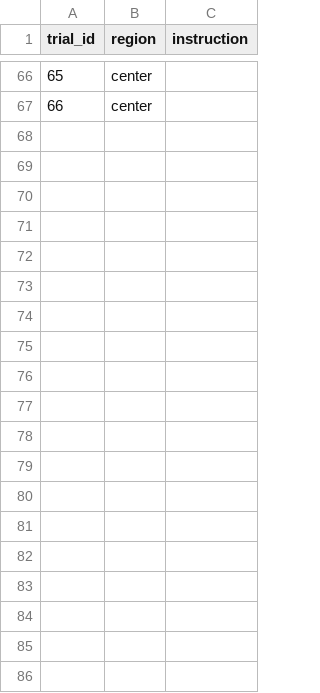
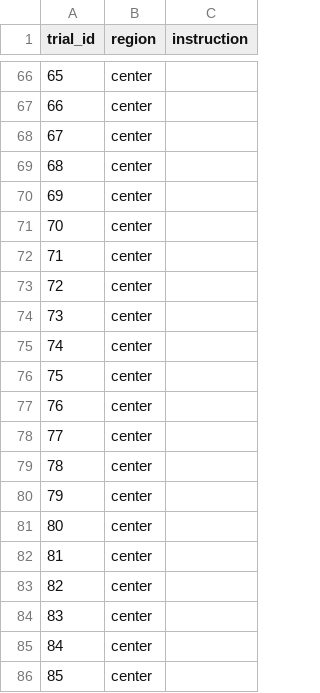
Before and after one commit to RaianSilex/MicroVLA2, a CSV file: dataset/instruction_labels.csv, drawn as a sheet; only a part is shown, gaps mark what is left out; the diff covers the shown part only; the diff names each change by its address in the sheet, - before the commit and + after, or states it on an @@ line.

```diff
--- a/dataset/instruction_labels.csv
+++ b/dataset/instruction_labels.csv
+row 68: 67 | center
+row 69: 68 | center
+row 70: 69 | center
+row 71: 70 | center
+row 72: 71 | center
+row 73: 72 | center
+row 74: 73 | center
+row 75: 74 | center
+row 76: 75 | center
+row 77: 76 | center
+row 78: 77 | center
+row 79: 78 | center
+row 80: 79 | center
+row 81: 80 | center
+row 82: 81 | center
+row 83: 82 | center
+row 84: 83 | center
+row 85: 84 | center
+row 86: 85 | center
```
Also changed, not shown: 52 added rows elsewhere in this file, 8 other files.
